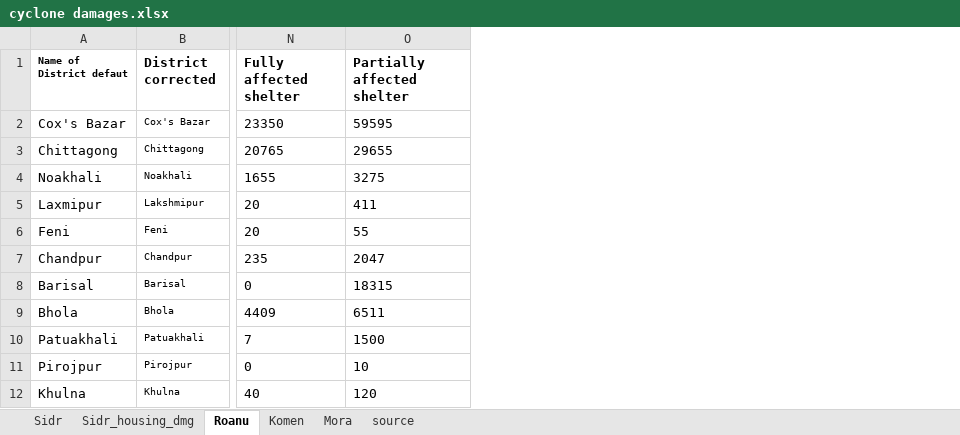
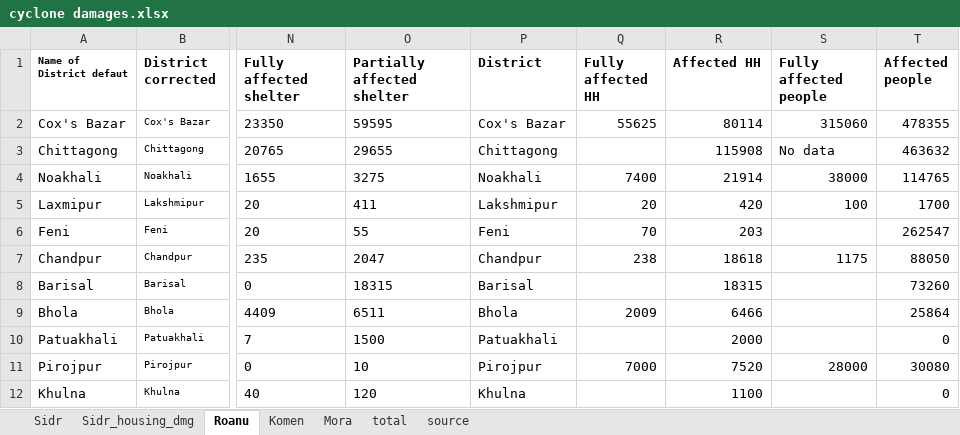
Before and after one commit to KassoumHabibou/PhD-Chapter-2, an Excel workbook: input/disaster_data/cyclone damages.xlsx, sheet Roanu, drawn as a sheet; only a part is shown, gaps mark what is left out; values as stored, in another font and other column widths than the file's, no borders; the diff names each change by its address in the sheet, - before the commit and + after, or states it on an @@ line.

```diff
--- a/input/disaster_data/cyclone damages.xlsx (sheet Roanu)
+++ b/input/disaster_data/cyclone damages.xlsx (sheet Roanu)
+sheet tab: total
+column P (District), rows 2-12: Cox's Bazar | Chittagong | Noakhali | Lakshmipur | Feni | Chandpur | Barisal | Bhola | Patuakhali | Pirojpur | Khulna
+column Q (Fully affected HH), rows 2-11: 55625 |  | 7400 | 20 | 70 | 238 |  | 2009 |  | 7000
+column R (Affected HH), rows 2-12: 80114 | 115908 | 21914 | 420 | 203 | 18618 | 18315 | 6466 | 2000 | 7520 | 1100
+column S (Fully affected people), rows 2-11: 315060 | No data | 38000 | 100 |  | 1175 |  |  |  | 28000
+column T (Affected people), rows 2-12: 478355 | 463632 | 114765 | 1700 | 262547 | 88050 | 73260 | 25864 | 0 | 30080 | 0
```
Also changed, not shown: sheet Komen, sheet Mora, input/disaster_data/cyclone eye.xlsx, 28 other files.
